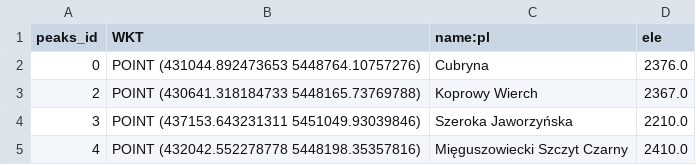
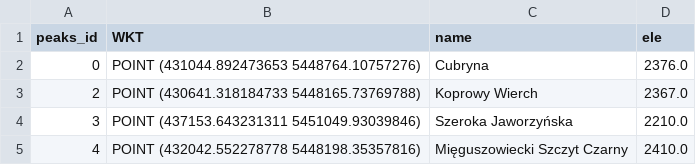
Before and after one commit to ihnatsen/qgisSolo, a CSV file: qgis/peaks.csv, drawn as a sheet; only a part is shown.

```diff
--- a/qgis/peaks.csv
+++ b/qgis/peaks.csv
@@ -1,2 +1,2 @@
-peaks_id;WKT;name:pl;ele
+peaks_id;WKT;name;ele
 0;POINT (431044.892473653 5448764.10757276);Cubryna;2376.0
```
Also changed, not shown: 6 other files.
